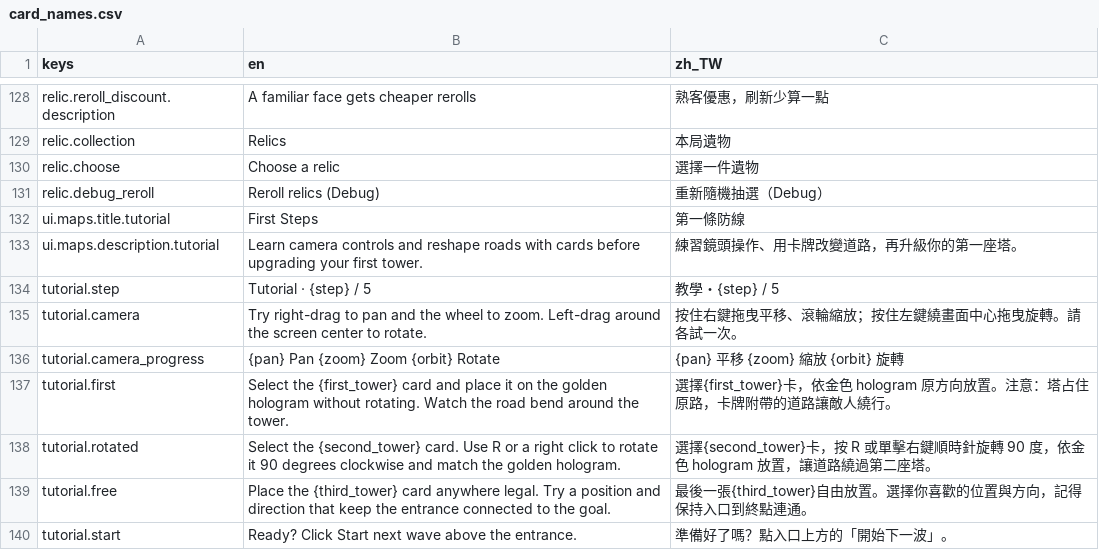
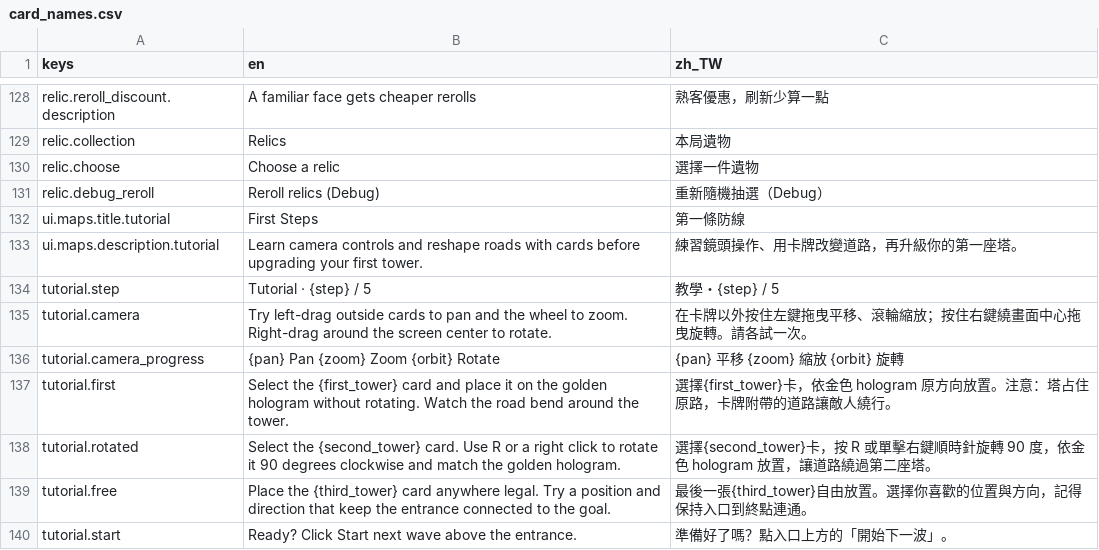
Before and after one commit to waltsaijh/begins-with-a-road, a CSV file: assets/translations/card_names.csv, drawn as a sheet; only a part is shown, gaps mark what is left out.

Commit message:
Swap camera gestures to left-button pan and right-button orbit
Preserve card dragging and right-click rotation, update tutorial translations and controls documentation, and verify camera, pause and tutorial interactions.

```diff
--- a/assets/translations/card_names.csv
+++ b/assets/translations/card_names.csv
@@ -134,3 +134,3 @@ ui.maps.description.tutorial,Learn camera controls and reshape roads with cards
 tutorial.step,Tutorial · {step} / 5,教學・{step} / 5
-tutorial.camera,Try right-drag to pan and the wheel to zoom. Left-drag around the screen center to rotate.,按住右鍵拖曳平移、滾輪縮放；按住左鍵繞畫面中心拖曳旋轉。請各試一次。
+tutorial.camera,Try left-drag outside cards to pan and the wheel to zoom. Right-drag around the screen center to rotate.,在卡牌以外按住左鍵拖曳平移、滾輪縮放；按住右鍵繞畫面中心拖曳旋轉。請各試一次。
 tutorial.camera_progress,{pan} Pan   {zoom} Zoom   {orbit} Rotate,{pan} 平移　{zoom} 縮放　{orbit} 旋轉
```
Also changed, not shown: 14 other files.
